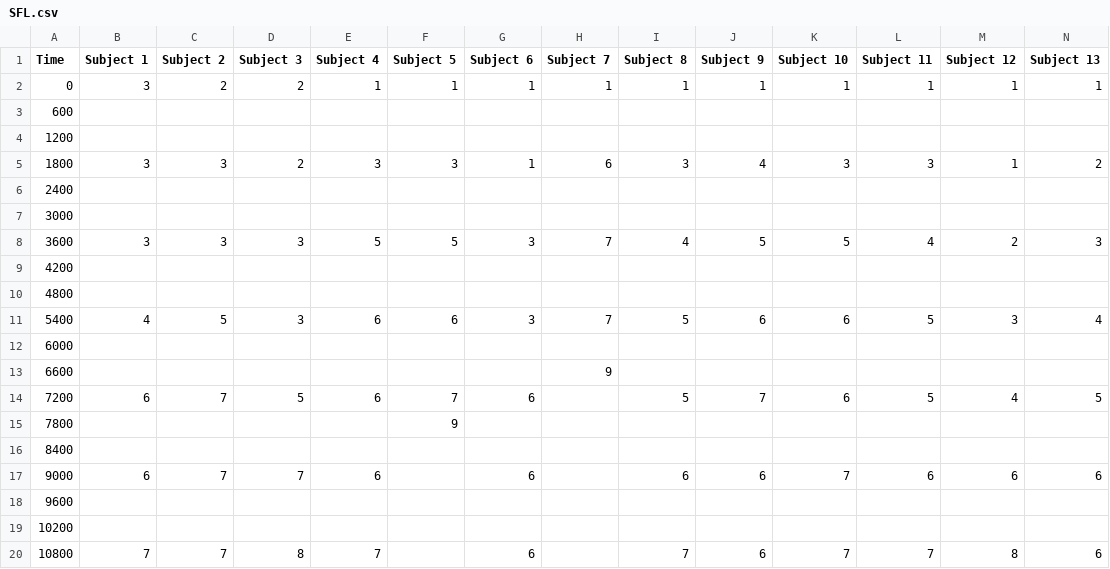
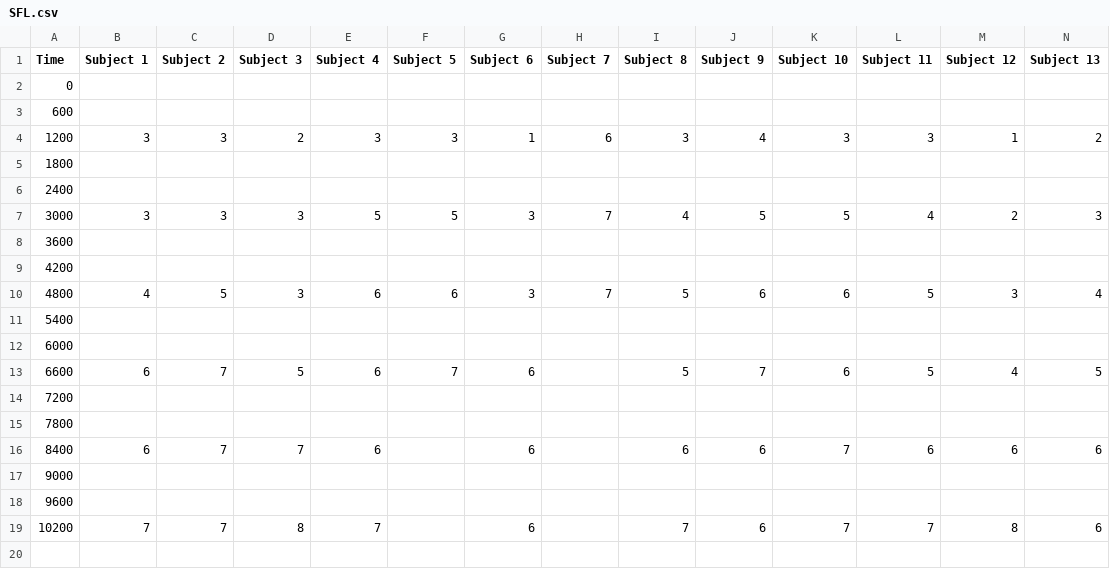
Before and after one commit to fmegahed/fatigue-changepoint, a CSV file: Data/Raw/SFL.csv, drawn as a sheet; only a part is shown; removed rows and columns are numbered as before the commit, all else as after; rows hold the shown columns only; the diff covers the shown part only; the diff names each change by its address in the sheet, - before the commit and + after, or states it on an @@ line.

Commit message:
Update SFL.csv

```diff
--- a/Data/Raw/SFL.csv
+++ b/Data/Raw/SFL.csv
-B2 (Subject 1): 3
+B2 (Subject 1): (empty)
-C2 (Subject 2): 2
+C2 (Subject 2): (empty)
-D2 (Subject 3): 2
+D2 (Subject 3): (empty)
-E2 (Subject 4): 1
+E2 (Subject 4): (empty)
-F2 (Subject 5): 1
+F2 (Subject 5): (empty)
-G2 (Subject 6): 1
+G2 (Subject 6): (empty)
-H2 (Subject 7): 1
+H2 (Subject 7): (empty)
-I2 (Subject 8): 1
+I2 (Subject 8): (empty)
-J2 (Subject 9): 1
+J2 (Subject 9): (empty)
-K2 (Subject 10): 1
+K2 (Subject 10): (empty)
-L2 (Subject 11): 1
+L2 (Subject 11): (empty)
-M2 (Subject 12): 1
+M2 (Subject 12): (empty)
-N2 (Subject 13): 1
+N2 (Subject 13): (empty)
-row 4: 1200
-A4 (Time): 1800
+A4 (Time): 1200
+row 5: 1800
-row 7: 3000
-A7 (Time): 3600
+A7 (Time): 3000
+row 8: 3600
-row 10: 4800
-A10 (Time): 5400
+A10 (Time): 4800
+row 11: 5400
-row 13: 6600 |  |  |  |  |  |  | 9
-A13 (Time): 7200
+A13 (Time): 6600
+row 14: 7200
-F15 (Subject 5): 9
+F15 (Subject 5): (empty)
-row 16: 8400
-A16 (Time): 9000
+A16 (Time): 8400
+row 17: 9000
-row 19: 10200
-A19 (Time): 10800
+A19 (Time): 10200
```
Also changed, not shown: 2 edited cells elsewhere in this file.
